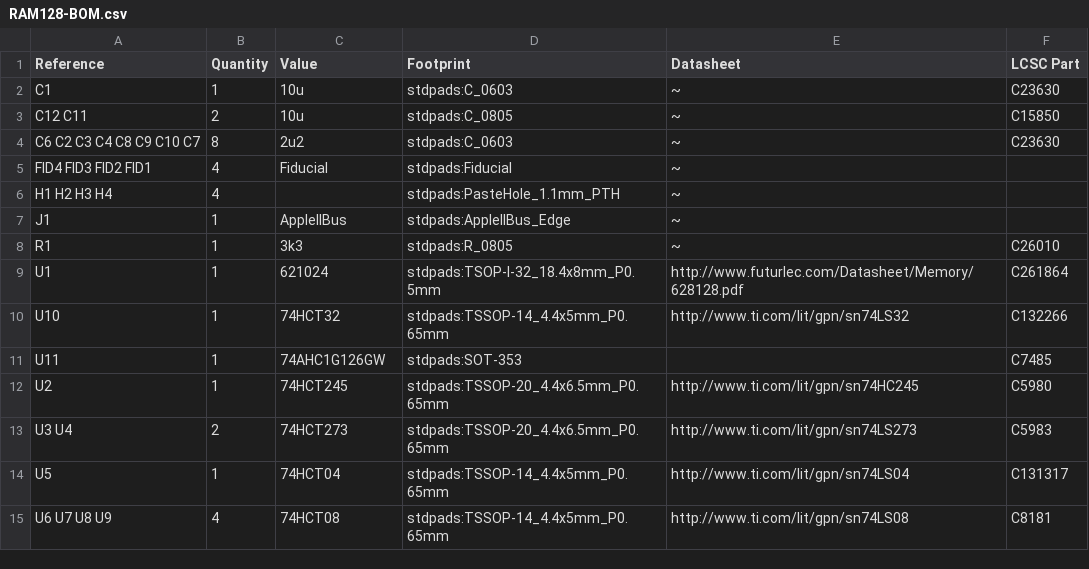
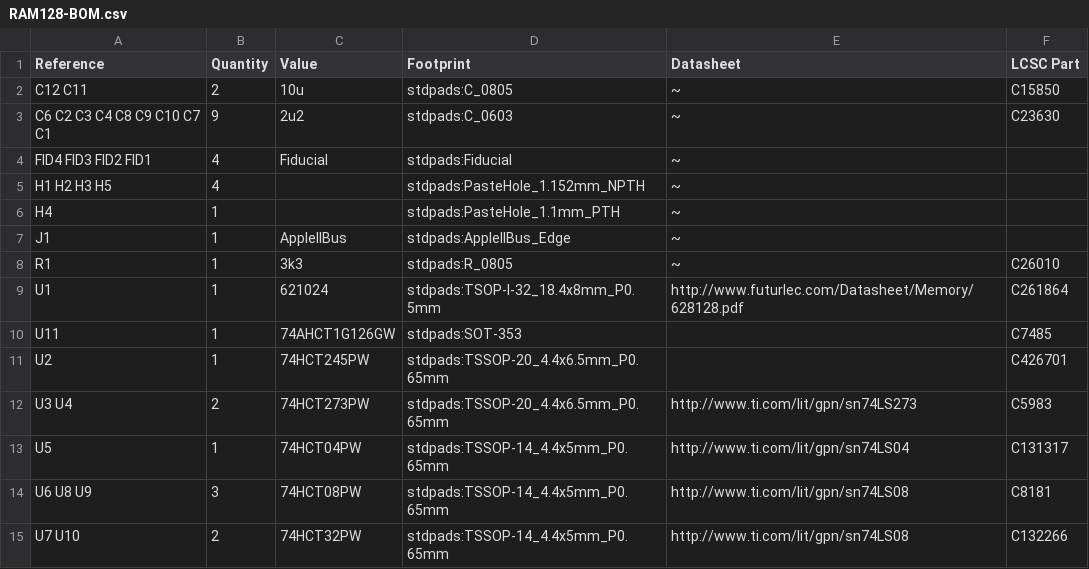
Before and after one commit to garrettsworkshop/RAM128, a CSV file: gerber/RAM128-BOM.csv, drawn as a sheet.

```diff
--- a/gerber/RAM128-BOM.csv
+++ b/gerber/RAM128-BOM.csv
@@ -1,7 +1,7 @@
 Reference, Quantity, Value, Footprint, Datasheet, LCSC Part
-C1 ,1,"10u","stdpads:C_0603","~","C23630"
 C12 C11 ,2,"10u","stdpads:C_0805","~","C15850"
-C6 C2 C3 C4 C8 C9 C10 C7 ,8,"2u2","stdpads:C_0603","~","C23630"
+C6 C2 C3 C4 C8 C9 C10 C7 C1 ,9,"2u2","stdpads:C_0603","~","C23630"
 FID4 FID3 FID2 FID1 ,4,"Fiducial","stdpads:Fiducial","~"
-H1 H2 H3 H4 ,4," ","stdpads:PasteHole_1.1mm_PTH","~"
+H1 H2 H3 H5 ,4," ","stdpads:PasteHole_1.152mm_NPTH","~"
+H4 ,1," ","stdpads:PasteHole_1.1mm_PTH","~"
 J1 ,1,"AppleIIBus","stdpads:AppleIIBus_Edge","~"
@@ -9,7 +9,7 @@ R1 ,1,"3k3","stdpads:R_0805","~","C26010"
 U1 ,1,"621024","stdpads:TSOP-I-32_18.4x8mm_P0.5mm","http://www.futurlec.com/Datasheet/Memory/628128.pdf","C261864"
-U10 ,1,"74HCT32","stdpads:TSSOP-14_4.4x5mm_P0.65mm","http://www.ti.com/lit/gpn/sn74LS32","C132266"
-U11 ,1,"74AHC1G126GW","stdpads:SOT-353","","C7485"
-U2 ,1,"74HCT245","stdpads:TSSOP-20_4.4x6.5mm_P0.65mm","http://www.ti.com/lit/gpn/sn74HC245","C5980"
-U3 U4 ,2,"74HCT273","stdpads:TSSOP-20_4.4x6.5mm_P0.65mm","http://www.ti.com/lit/gpn/sn74LS273","C5983"
-U5 ,1,"74HCT04","stdpads:TSSOP-14_4.4x5mm_P0.65mm","http://www.ti.com/lit/gpn/sn74LS04","C131317"
-U6 U7 U8 U9 ,4,"74HCT08","stdpads:TSSOP-14_4.4x5mm_P0.65mm","http://www.ti.com/lit/gpn/sn74LS08","C8181"
+U11 ,1,"74AHCT1G126GW","stdpads:SOT-353","","C7485"
+U2 ,1,"74HCT245PW","stdpads:TSSOP-20_4.4x6.5mm_P0.65mm","","C426701"
+U3 U4 ,2,"74HCT273PW","stdpads:TSSOP-20_4.4x6.5mm_P0.65mm","http://www.ti.com/lit/gpn/sn74LS273","C5983"
+U5 ,1,"74HCT04PW","stdpads:TSSOP-14_4.4x5mm_P0.65mm","http://www.ti.com/lit/gpn/sn74LS04","C131317"
+U6 U8 U9 ,3,"74HCT08PW","stdpads:TSSOP-14_4.4x5mm_P0.65mm","http://www.ti.com/lit/gpn/sn74LS08","C8181"
+U7 U10 ,2,"74HCT32PW","stdpads:TSSOP-14_4.4x5mm_P0.65mm","http://www.ti.com/lit/gpn/sn74LS08","C132266"
```
Also changed, not shown: gerber/RAM128-top-pos.csv, 21 other files.
